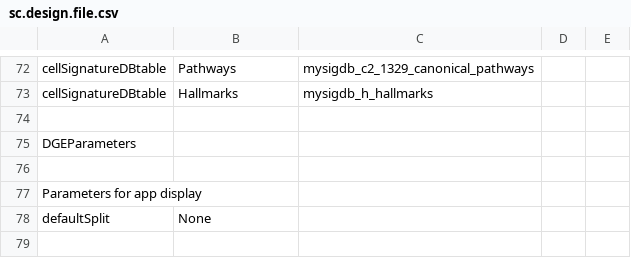
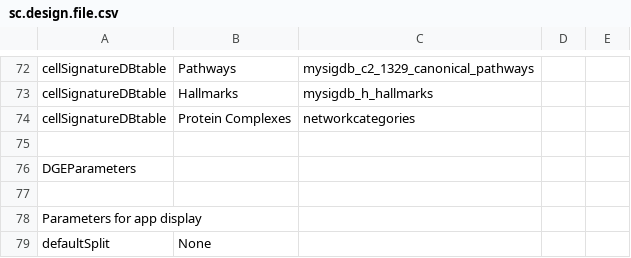
Before and after one commit to decusInLabore/scRNAseq, a CSV file: design/sc.design.file.csv, drawn as a sheet; only a part is shown, gaps mark what is left out; the diff names each change by its address in the sheet, - before the commit and + after, or states it on an @@ line.

```diff
--- a/design/sc.design.file.csv
+++ b/design/sc.design.file.csv
+row 74: cellSignatureDBtable | Protein Complexes | networkcategories
```
Also changed, not shown: 2 other files.
